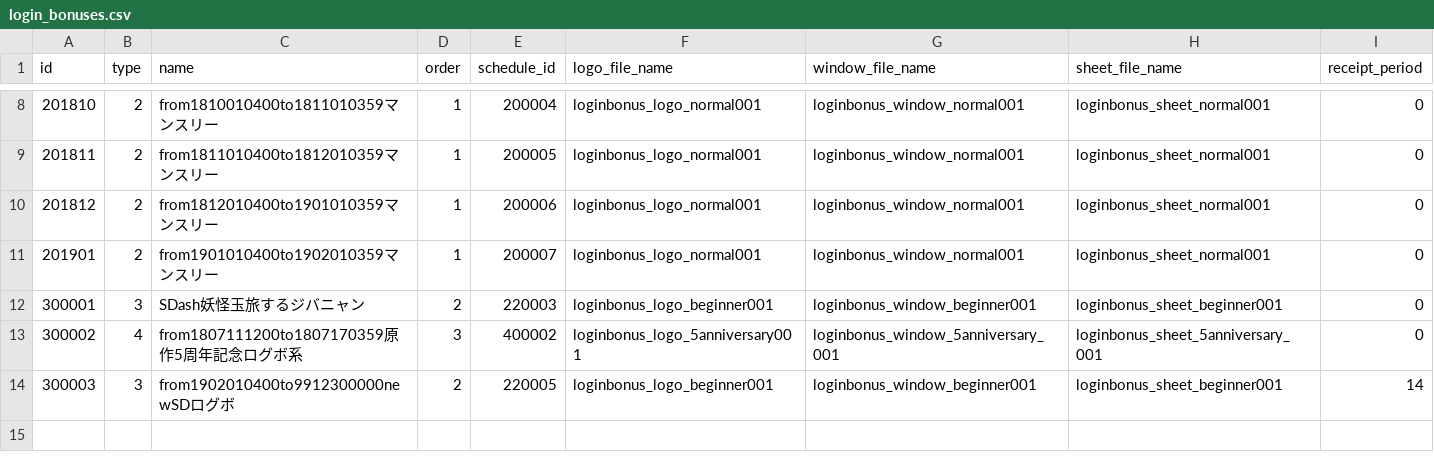
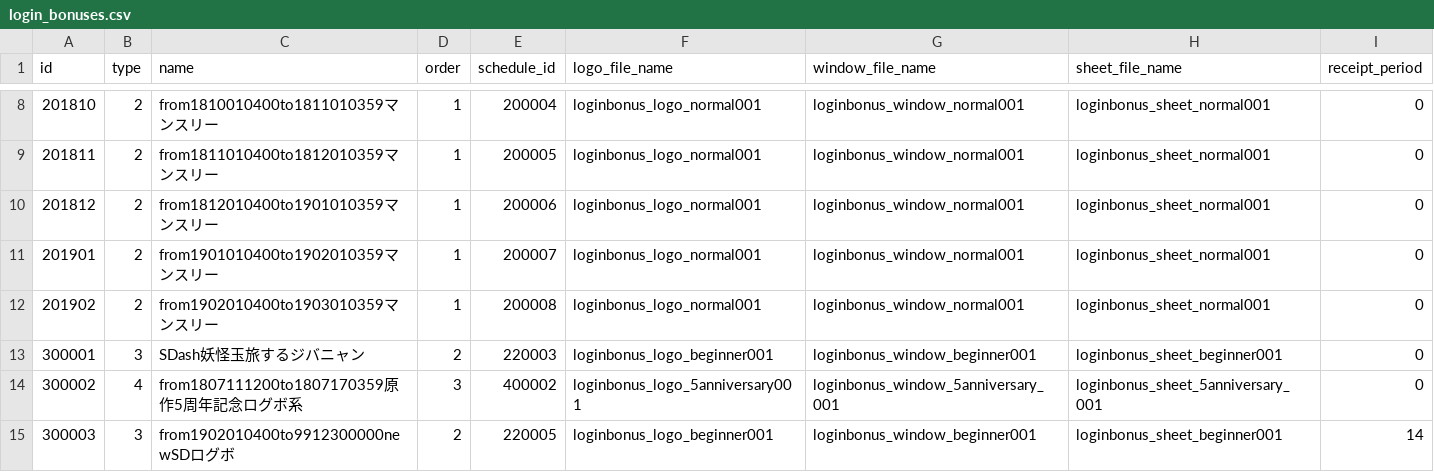
Before and after one commit to ketakeda/MTC-Plan, a CSV file: master/csv/login_bonuses.csv, drawn as a sheet; only a part is shown, gaps mark what is left out.

```diff
--- a/master/csv/login_bonuses.csv
+++ b/master/csv/login_bonuses.csv
@@ -11,2 +11,3 @@ id,type,name,order,schedule_id,logo_file_name,window_file_name,sheet_file_name,r
 201901,2,from1901010400to1902010359マンスリー,1,200007,loginbonus_logo_normal001,loginbonus_window_normal001,loginbonus_sheet_normal001,0
+201902,2,from1902010400to1903010359マンスリー,1,200008,loginbonus_logo_normal001,loginbonus_window_normal001,loginbonus_sheet_normal001,0
 300001,3,SDash妖怪玉旅するジバニャン,2,220003,loginbonus_logo_beginner001,loginbonus_window_beginner001,loginbonus_sheet_beginner001,0
```
Also changed, not shown: master/csv/reward_items.csv, master/csv/stamp_login_bonuses.csv.
